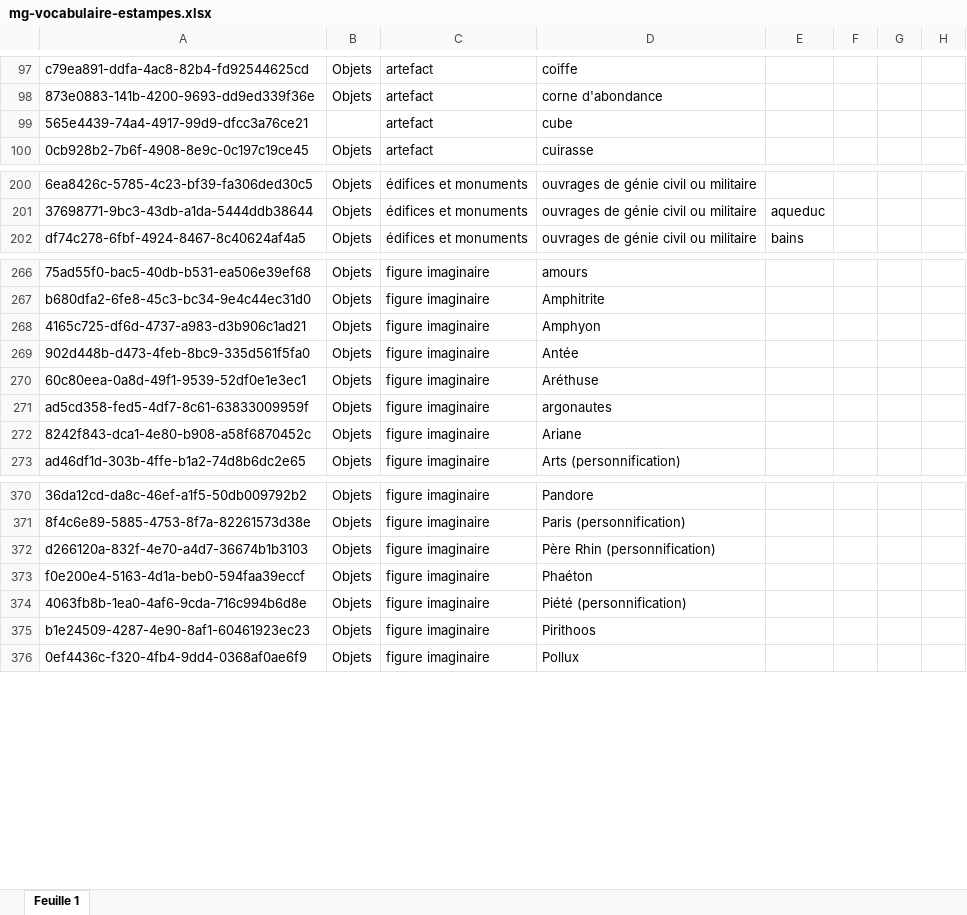
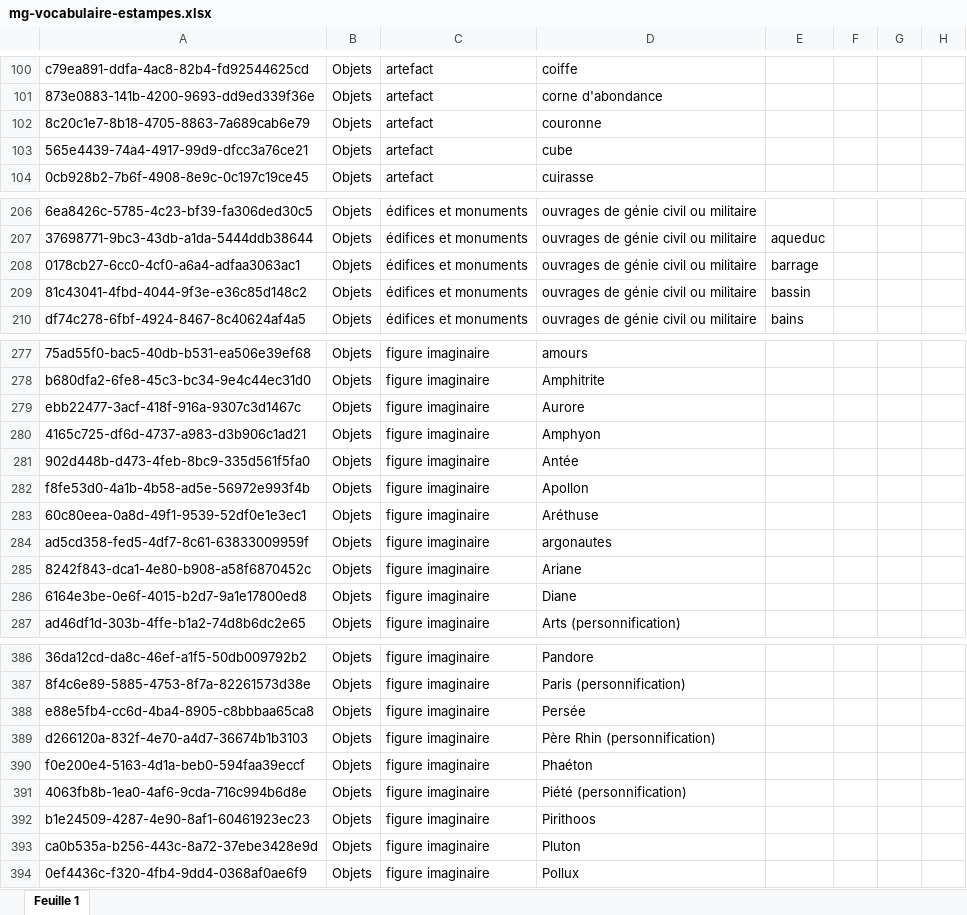
Before and after one commit to sherlock-iremus/sherlock-data, an Excel workbook: sources/mercure-galant/mg-vocabulaire-estampes.xlsx, sheet Feuille 1, drawn as a sheet; only a part is shown, gaps mark what is left out; values as stored, in another font and other column widths than the file's, no borders; charts and pictures not drawn; addresses are those after the commit; the diff covers the shown part only; the diff names each change by its address in the sheet, - before the commit and + after, or states it on an @@ line.

```diff
--- a/sources/mercure-galant/mg-vocabulaire-estampes.xlsx (sheet Feuille 1)
+++ b/sources/mercure-galant/mg-vocabulaire-estampes.xlsx (sheet Feuille 1)
+row 102: 8c20c1e7-8b18-4705-8863-7a689cab6e79 | Objets | artefact | couronne
-B103: (empty)
+B103: Objets
+row 208: 0178cb27-6cc0-4cf0-a6a4-adfaa3063ac1 | Objets | édifices et monuments | ouvrages de génie civil ou militaire | barrage
+row 209: 81c43041-4fbd-4044-9f3e-e36c85d148c2 | Objets | édifices et monuments | ouvrages de génie civil ou militaire | bassin
+row 279: ebb22477-3acf-418f-916a-9307c3d1467c | Objets | figure imaginaire | Aurore
+row 282: f8fe53d0-4a1b-4b58-ad5e-56972e993f4b | Objets | figure imaginaire | Apollon
+row 286: 6164e3be-0e6f-4015-b2d7-9a1e17800ed8 | Objets | figure imaginaire | Diane
+row 388: e88e5fb4-cc6d-4ba4-8905-c8bbbaa65ca8 | Objets | figure imaginaire | Persée
+row 393: ca0b535a-b256-443c-8a72-37ebe3428e9d | Objets | figure imaginaire | Pluton
```
Also changed, not shown: 10 added rows, 1 moved row and 4 edited cells elsewhere in this sheet, charts or pictures, sources/mercure-galant/mg-estampes.xlsx, sources/mercure-galant/mg-indexation-musicale.xlsx, 13 other files.
